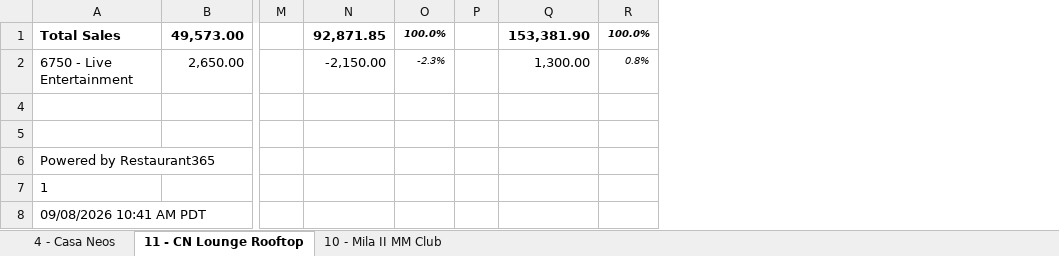
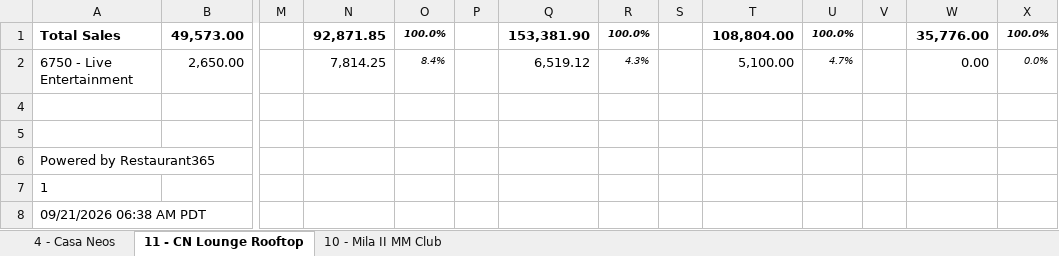
Before and after one commit to MLavenant/rdg-dj, an Excel workbook: data/excel/live-entertainment-report-2026.xlsx, sheet 11 - CN Lounge Rooftop, drawn as a sheet; only a part is shown, gaps mark what is left out; values as stored, in another font and other column widths than the file's, no borders; the diff names each change by its address in the sheet, - before the commit and + after, or states it on an @@ line.

```diff
--- a/data/excel/live-entertainment-report-2026.xlsx (sheet 11 - CN Lounge Rooftop)
+++ b/data/excel/live-entertainment-report-2026.xlsx (sheet 11 - CN Lounge Rooftop)
+column S, empty
+column T, rows 1-2: 108,804.00 | 5,100.00
+column U, rows 1-2: 100.0% | 4.7%
+column V, empty
+column W, rows 1-2: 35,776.00 | 0.00
+column X, rows 1-2: 100.0% | 0.0%
-N2: -2,150.00
+N2: 7,814.25
-O2: -2.3%
+O2: 8.4%
-Q2: 1,300.00
+Q2: 6,519.12
-R2: 0.8%
+R2: 4.3%
-A8: 09/08/2026 10:41 AM PDT
+A8: 09/21/2026 06:38 AM PDT
```
Also changed, not shown: sheet 10 - Mila II MM Club, sheet 4 - Casa Neos, hidden cells, 3 other files.
